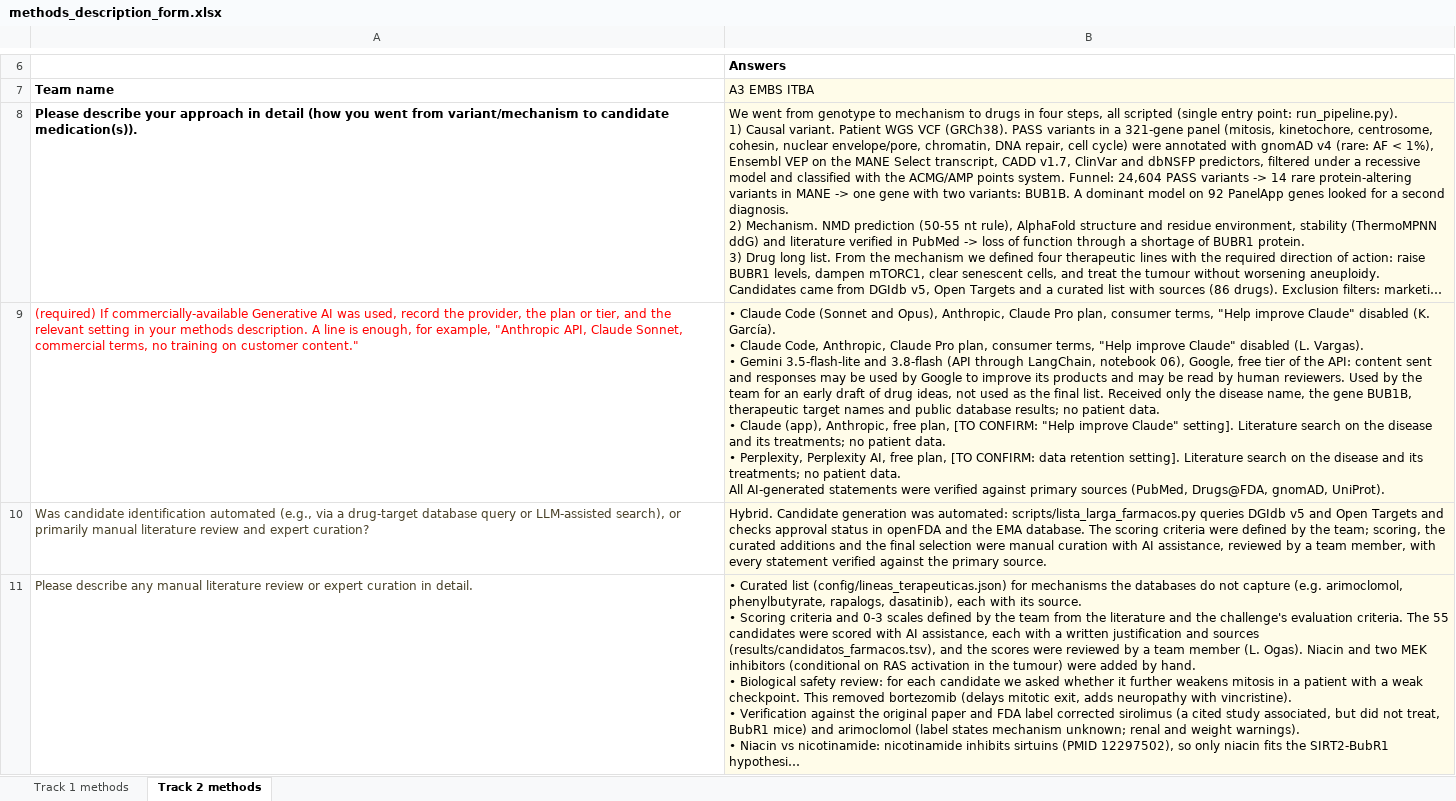
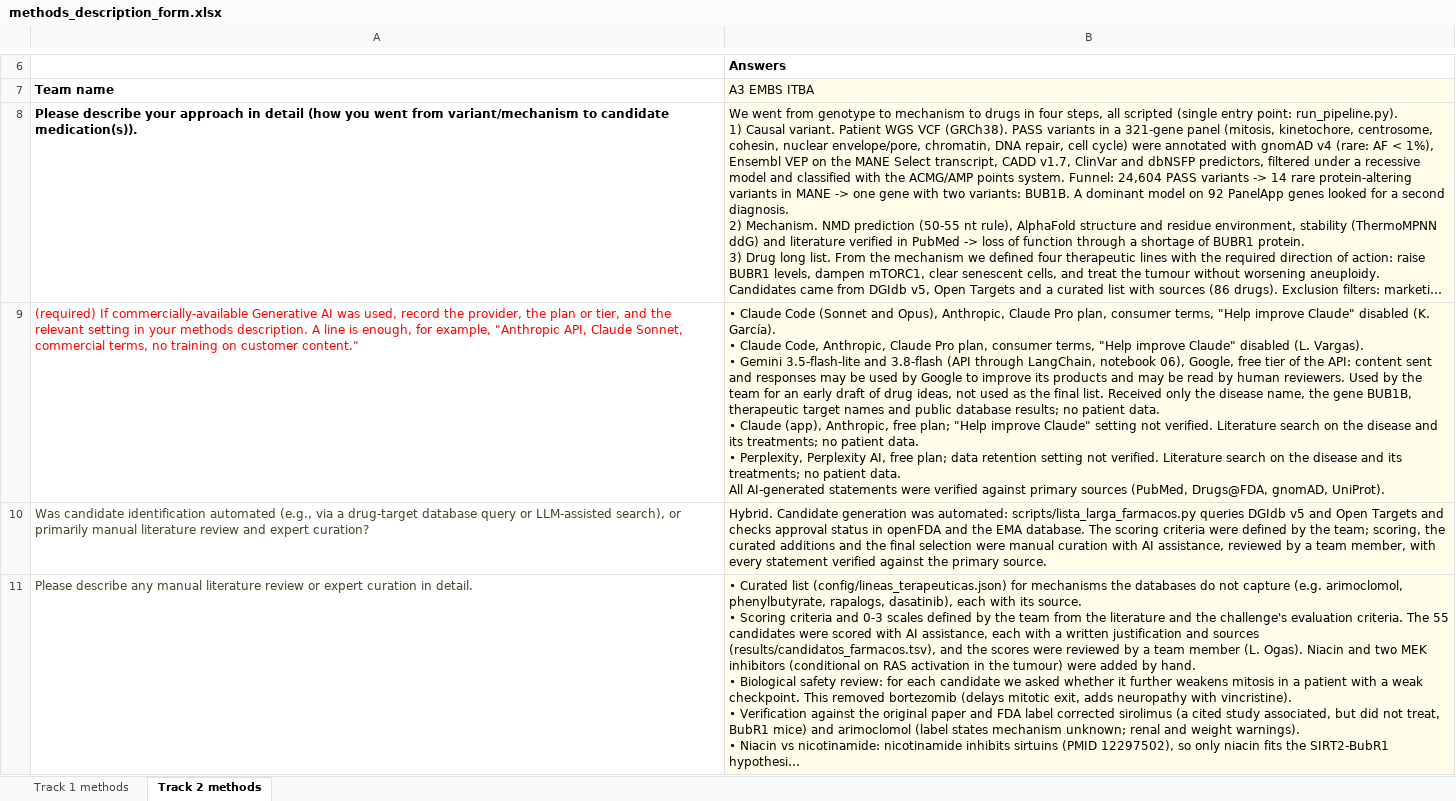
Before and after one commit to ktalynagb/mva-hackathon-2026, an Excel workbook: docs/methods_description_form.xlsx, sheet Track 2 methods, drawn as a sheet; only a part is shown, gaps mark what is left out; long unchanged cells end in …; values as stored, in another font and other column widths than the file's, no borders; ↵ is a line break in a cell; the diff names each change by its address in the sheet, - before the commit and + after, or states it on an @@ line.

```diff
--- a/docs/methods_description_form.xlsx (sheet Track 2 methods)
+++ b/docs/methods_description_form.xlsx (sheet Track 2 methods)
-B9 (A3 EMBS ITBA): …Anthropic, free plan, [TO CONFIRM: "Help improve Claude" setting]. Literature search on the disease and its treatments; no patient data. ↵ • Perplexity, Perplexity AI, free plan, [TO CONFIRM: data retention setting]. Literature search…
+B9 (A3 EMBS ITBA): …Anthropic, free plan; "Help improve Claude" setting not verified. Literature search on the disease and its treatments; no patient data. ↵ • Perplexity, Perplexity AI, free plan; data retention setting not verified. Literature search…
```
Also changed, not shown: envios/track2/A3_EMBS_ITBA_methods_description_form.xlsx, 2 other files.
